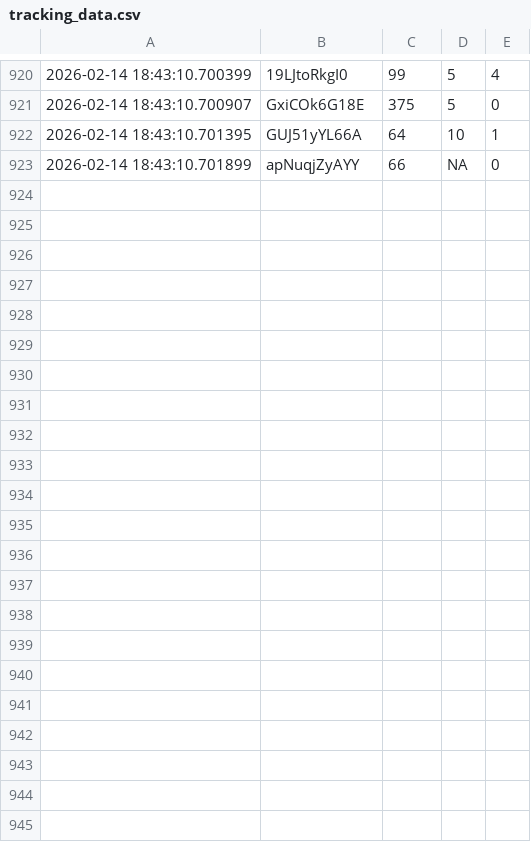
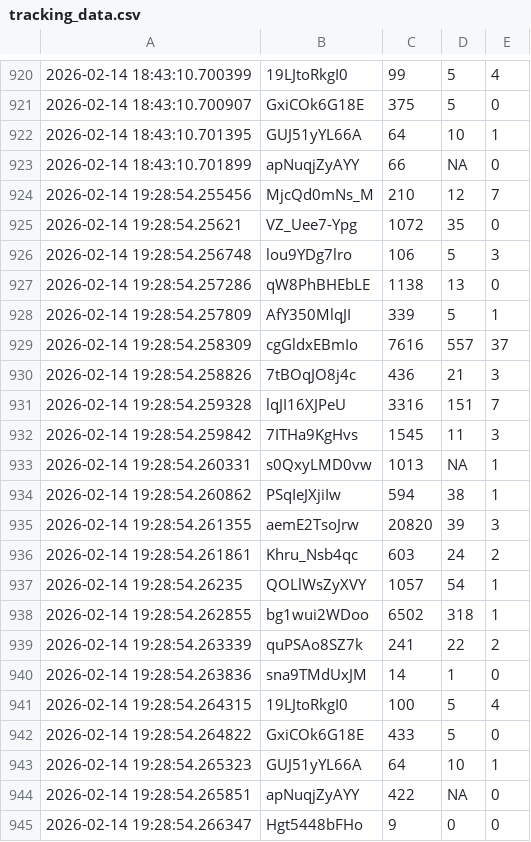
Before and after one commit to efejiroe/influencer-cv, a CSV file: data/tracking_data.csv, drawn as a sheet; only a part is shown, gaps mark what is left out; the diff names each change by its address in the sheet, - before the commit and + after, or states it on an @@ line.

```diff
--- a/data/tracking_data.csv
+++ b/data/tracking_data.csv
+row 924: 2026-02-14 19:28:54.255456 | MjcQd0mNs_M | 210 | 12 | 7
+row 925: 2026-02-14 19:28:54.25621 | VZ_Uee7-Ypg | 1072 | 35 | 0
+row 926: 2026-02-14 19:28:54.256748 | lou9YDg7lro | 106 | 5 | 3
+row 927: 2026-02-14 19:28:54.257286 | qW8PhBHEbLE | 1138 | 13 | 0
+row 928: 2026-02-14 19:28:54.257809 | AfY350MlqJI | 339 | 5 | 1
+row 929: 2026-02-14 19:28:54.258309 | cgGldxEBmIo | 7616 | 557 | 37
+row 930: 2026-02-14 19:28:54.258826 | 7tBOqJO8j4c | 436 | 21 | 3
+row 931: 2026-02-14 19:28:54.259328 | lqJI16XJPeU | 3316 | 151 | 7
+row 932: 2026-02-14 19:28:54.259842 | 7ITHa9KgHvs | 1545 | 11 | 3
+row 933: 2026-02-14 19:28:54.260331 | s0QxyLMD0vw | 1013 | NA | 1
+row 934: 2026-02-14 19:28:54.260862 | PSqIeJXjiIw | 594 | 38 | 1
+row 935: 2026-02-14 19:28:54.261355 | aemE2TsoJrw | 20820 | 39 | 3
+row 936: 2026-02-14 19:28:54.261861 | Khru_Nsb4qc | 603 | 24 | 2
+row 937: 2026-02-14 19:28:54.26235 | QOLlWsZyXVY | 1057 | 54 | 1
+row 938: 2026-02-14 19:28:54.262855 | bg1wui2WDoo | 6502 | 318 | 1
+row 939: 2026-02-14 19:28:54.263339 | quPSAo8SZ7k | 241 | 22 | 2
+row 940: 2026-02-14 19:28:54.263836 | sna9TMdUxJM | 14 | 1 | 0
+row 941: 2026-02-14 19:28:54.264315 | 19LJtoRkgI0 | 100 | 5 | 4
+row 942: 2026-02-14 19:28:54.264822 | GxiCOk6G18E | 433 | 5 | 0
+row 943: 2026-02-14 19:28:54.265323 | GUJ51yYL66A | 64 | 10 | 1
+row 944: 2026-02-14 19:28:54.265851 | apNuqjZyAYY | 422 | NA | 0
+row 945: 2026-02-14 19:28:54.266347 | Hgt5448bFHo | 9 | 0 | 0
```
Also changed, not shown: data/active_tracking.csv.
